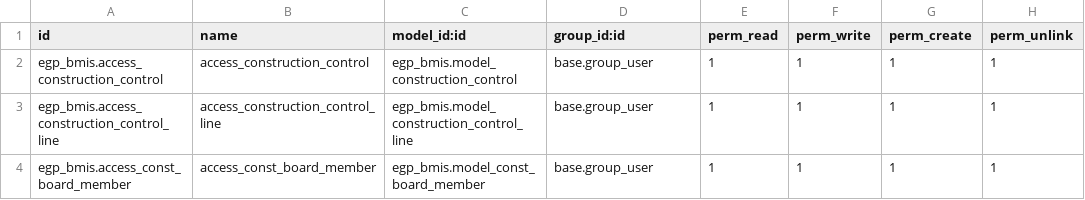
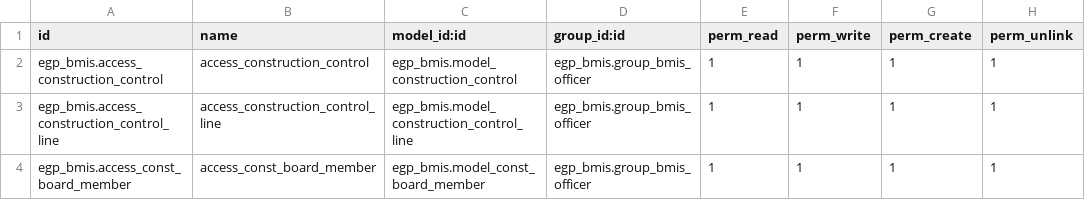
Before and after one commit to Nasratullah-Shafiq/egp_bmis, a CSV file: security/ir.model.access.csv, drawn as a sheet.

Commit message:
new changes in csv files

```diff
--- a/security/ir.model.access.csv
+++ b/security/ir.model.access.csv
@@ -1,4 +1,4 @@
 id,name,model_id:id,group_id:id,perm_read,perm_write,perm_create,perm_unlink
-egp_bmis.access_construction_control,access_construction_control,egp_bmis.model_construction_control,base.group_user,1,1,1,1
-egp_bmis.access_construction_control_line,access_construction_control_line,egp_bmis.model_construction_control_line,base.group_user,1,1,1,1
-egp_bmis.access_const_board_member,access_const_board_member,egp_bmis.model_const_board_member,base.group_user,1,1,1,1
+egp_bmis.access_construction_control,access_construction_control,egp_bmis.model_construction_control,egp_bmis.group_bmis_officer,1,1,1,1
+egp_bmis.access_construction_control_line,access_construction_control_line,egp_bmis.model_construction_control_line,egp_bmis.group_bmis_officer,1,1,1,1
+egp_bmis.access_const_board_member,access_const_board_member,egp_bmis.model_const_board_member,egp_bmis.group_bmis_officer,1,1,1,1
```
